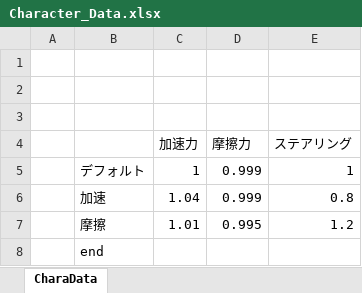
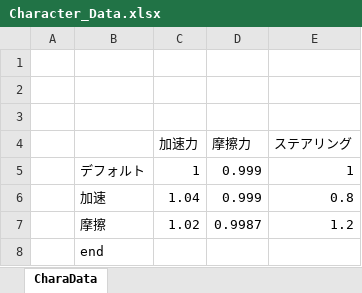
Before and after one commit to ishikawa-yuuki/Hoverboat, an Excel workbook: Game/Assets/Character_Data/Character_Data.xlsx, sheet CharaData, drawn as a sheet; values as stored, in another font and other column widths than the file's, no borders; the diff names each change by its address in the sheet, - before the commit and + after, or states it on an @@ line.

Commit message:
Excel編集

```diff
--- a/Game/Assets/Character_Data/Character_Data.xlsx (sheet CharaData)
+++ b/Game/Assets/Character_Data/Character_Data.xlsx (sheet CharaData)
-C7 (加速力): 1.01
+C7 (加速力): 1.02
-D7 (摩擦力): 0.995
+D7 (摩擦力): 0.9987
```
Also changed, not shown: 7 other files.
